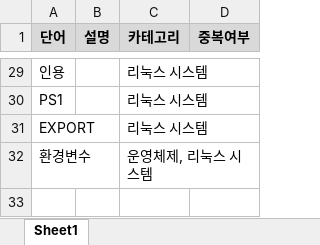
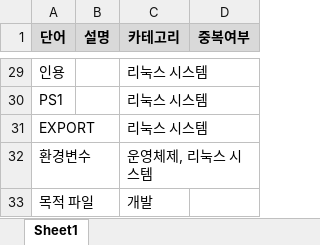
Before and after one commit to whdrns2013/whdrns2013.github.io, an Excel workbook: assets/xlsx/word_list_computerscience.xlsx, sheet Sheet1, drawn as a sheet; only a part is shown, gaps mark what is left out; values as stored, in another font and other column widths than the file's, no borders; the diff names each change by its address in the sheet, - before the commit and + after, or states it on an @@ line.

Commit message:
Update word_list_computerscience.xlsx

```diff
--- a/assets/xlsx/word_list_computerscience.xlsx (sheet Sheet1)
+++ b/assets/xlsx/word_list_computerscience.xlsx (sheet Sheet1)
+row 33: 목적 파일 |  | 개발
```
